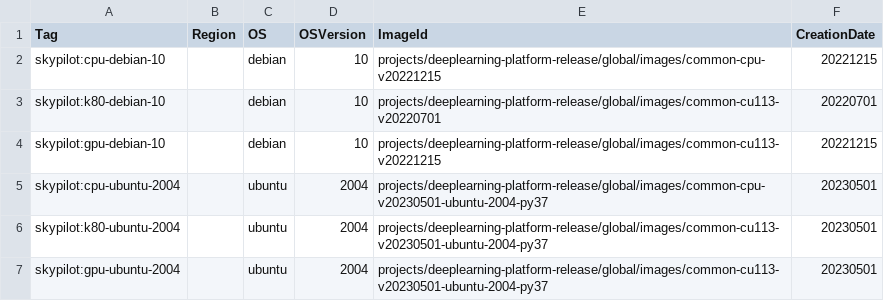
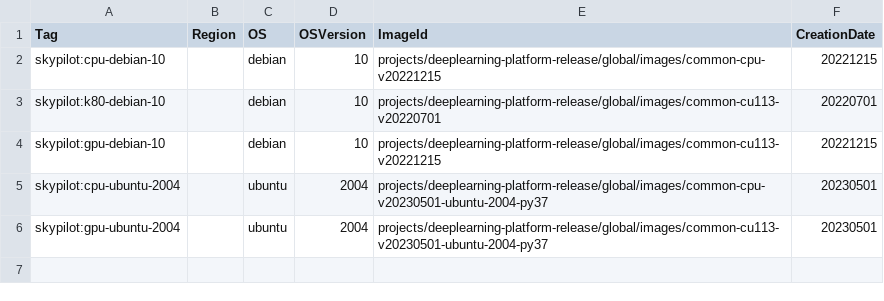
Before and after one commit to skypilot-org/skypilot-catalog, a CSV file: catalogs/v5/gcp/images.csv, drawn as a sheet; the diff names each change by its address in the sheet, - before the commit and + after, or states it on an @@ line.

Commit message:
Remove the K80 image as it does not work

```diff
--- a/catalogs/v5/gcp/images.csv
+++ b/catalogs/v5/gcp/images.csv
-row 6: skypilot:k80-ubuntu-2004 |  | ubuntu | 2004 | projects/deeplearning-platform-release/global/images/common-cu113-v20230501-ubuntu-2004-py37 | 20230501
```
